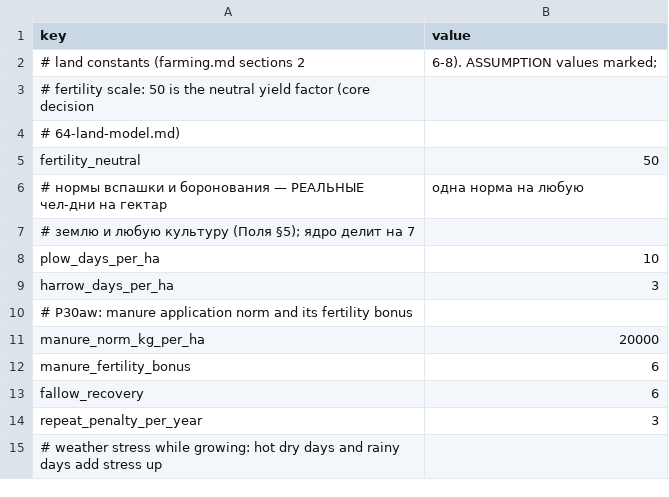
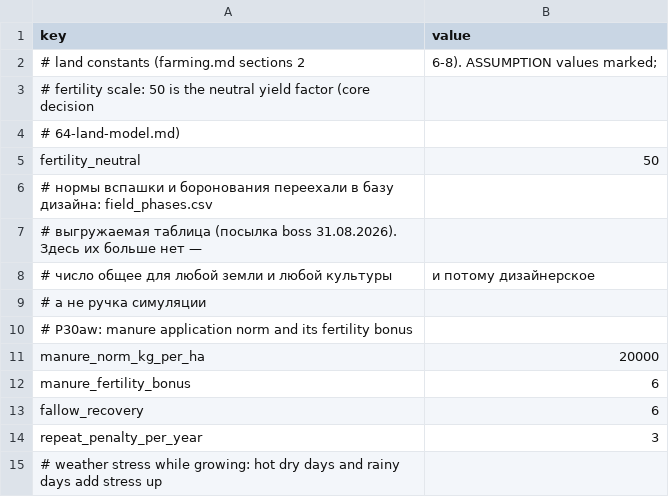
Before and after one commit to algb006/kolkhoz_root, a CSV file: tables/farming.csv, drawn as a sheet; only a part is shown.

```diff
--- a/tables/farming.csv
+++ b/tables/farming.csv
@@ -5,6 +5,6 @@ key,value
 fertility_neutral,50
-# нормы вспашки и боронования — РЕАЛЬНЫЕ чел-дни на гектар, одна норма на любую
-# землю и любую культуру (Поля §5); ядро делит на 7
-plow_days_per_ha,10
-harrow_days_per_ha,3
+# нормы вспашки и боронования переехали в базу дизайна: field_phases.csv,
+# выгружаемая таблица (посылка boss 31.08.2026). Здесь их больше нет —
+# число общее для любой земли и любой культуры, и потому дизайнерское,
+# а не ручка симуляции
 # P30aw: manure application norm and its fertility bonus
```
Also changed, not shown: 2 other files.
